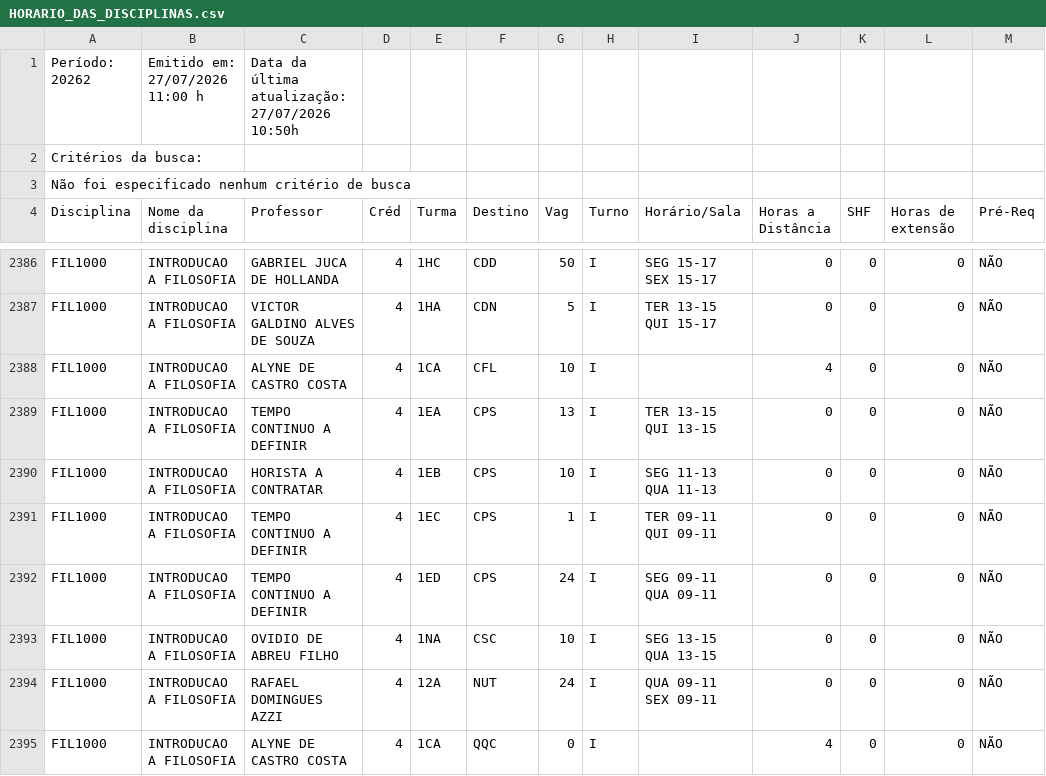
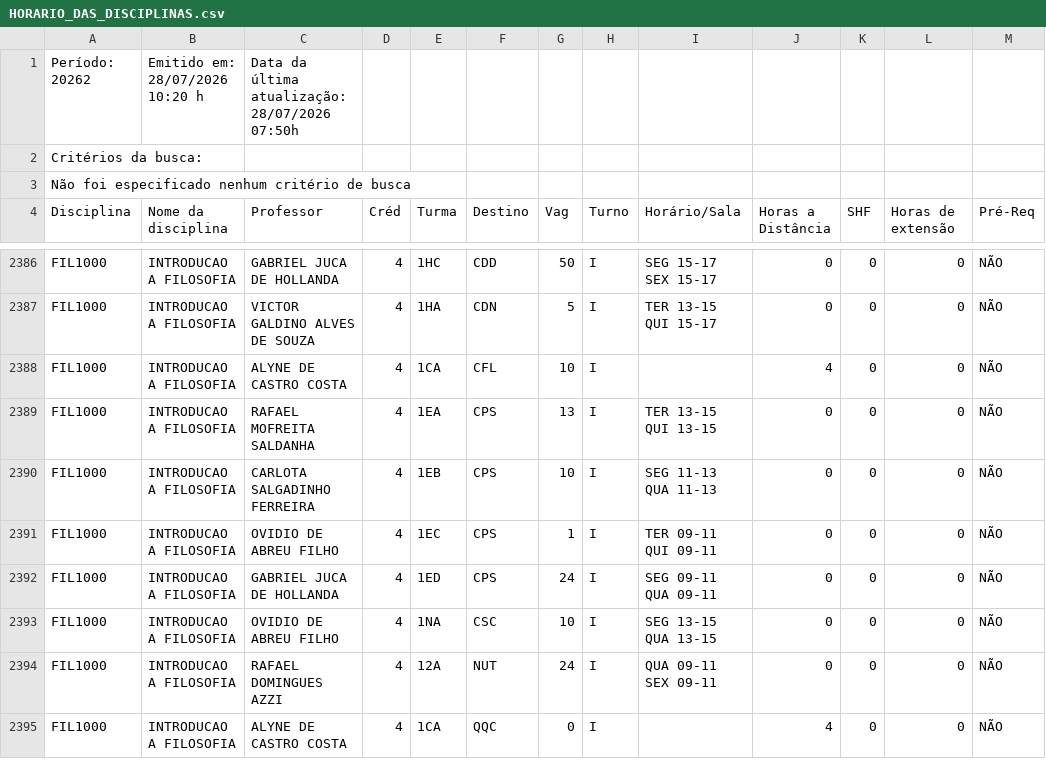
Before and after one commit to bentoemanuel/bentoemanuel.github.io, a CSV file: HORARIO_DAS_DISCIPLINAS.csv, drawn as a sheet; only a part is shown, gaps mark what is left out; the diff covers the shown part only; the diff names each change by its address in the sheet, - before the commit and + after, or states it on an @@ line.

```diff
--- a/HORARIO_DAS_DISCIPLINAS.csv
+++ b/HORARIO_DAS_DISCIPLINAS.csv
-B1 (Nome da disciplina): Emitido em: 27/07/2026 11:00 h
+B1 (Nome da disciplina): Emitido em: 28/07/2026 10:20 h
-C1 (Professor): Data da última atualização: 27/07/2026 10:50h
+C1 (Professor): Data da última atualização: 28/07/2026 07:50h
-C2389 (Professor): TEMPO CONTINUO A DEFINIR
+C2389 (Professor): RAFAEL MOFREITA SALDANHA
-C2390 (Professor): HORISTA A CONTRATAR
+C2390 (Professor): CARLOTA SALGADINHO FERREIRA
-C2391 (Professor): TEMPO CONTINUO A DEFINIR
+C2391 (Professor): OVIDIO DE ABREU FILHO
-C2392 (Professor): TEMPO CONTINUO A DEFINIR
+C2392 (Professor): GABRIEL JUCA DE HOLLANDA
```
Also changed, not shown: 21 edited cells elsewhere in this file.
